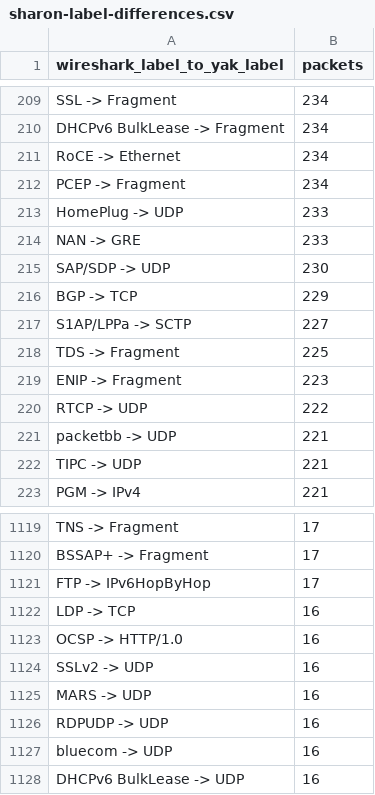
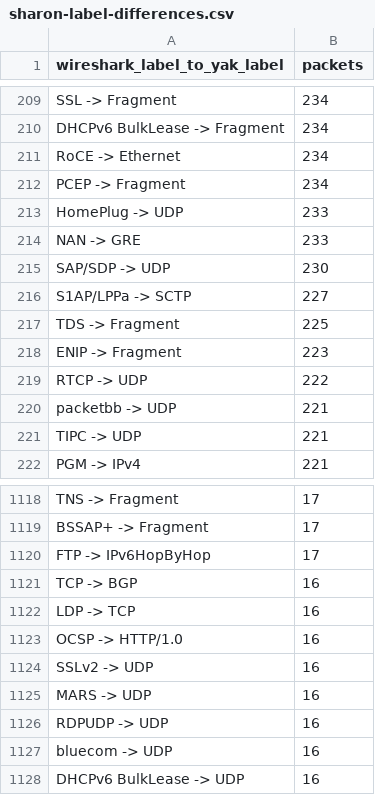
Before and after one commit to yaklang/yaklang, a CSV file: docs/exec-plans/shark-public-corpus-20261025/sharon-label-differences.csv, drawn as a sheet; only a part is shown, gaps mark what is left out.

Commit message:
feat(shark): decode BGP AJP and RTMP with observed session state

```diff
--- a/docs/exec-plans/shark-public-corpus-20261025/sharon-label-differences.csv
+++ b/docs/exec-plans/shark-public-corpus-20261025/sharon-label-differences.csv
@@ -215,3 +215,2 @@ NAN -> GRE,233
 SAP/SDP -> UDP,230
-BGP -> TCP,229
 S1AP/LPPa -> SCTP,227
@@ -1121,2 +1120,3 @@ BSSAP+ -> Fragment,17
 FTP -> IPv6HopByHop,17
+TCP -> BGP,16
 LDP -> TCP,16
```
Also changed, not shown: docs/exec-plans/shark-public-corpus-20261025/sharon-protocol-counts.csv, docs/exec-plans/shark-public-corpus-20261025/weber-label-differences.csv, 50 other files.
